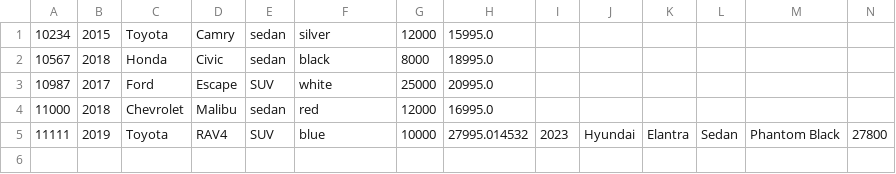
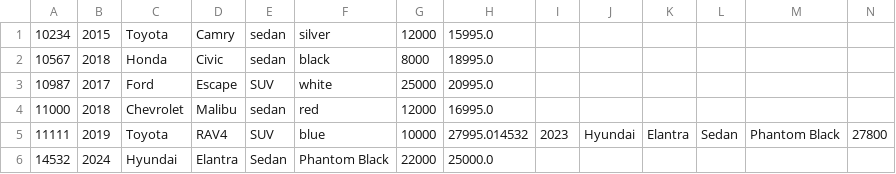
Before and after one commit to bilment/CarDealership, a CSV file: dealership.csv, drawn as a sheet; only a part is shown; rows hold the shown columns only; the diff names each change by its address in the sheet, - before the commit and + after, or states it on an @@ line.

```diff
--- a/dealership.csv
+++ b/dealership.csv
+row 6: 14532 | 2024 | Hyundai | Elantra | Sedan | Phantom Black | 22000 | 25000.0
```
Also changed, not shown: 5 other files.
